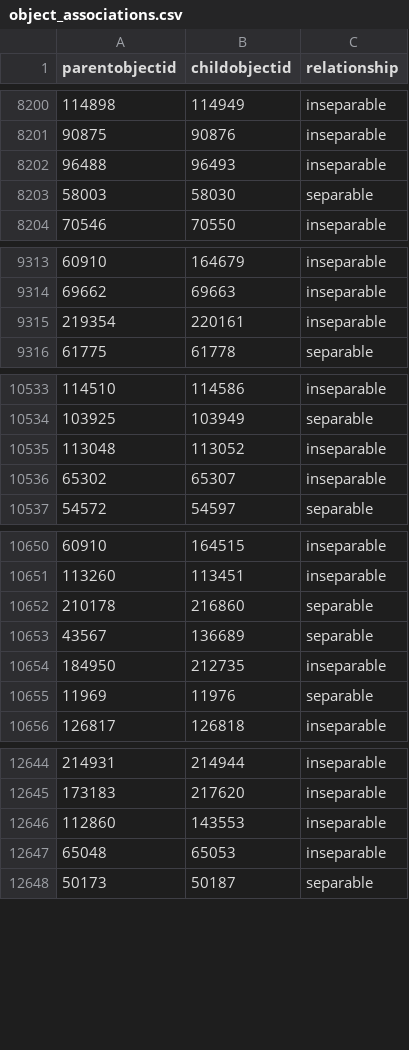
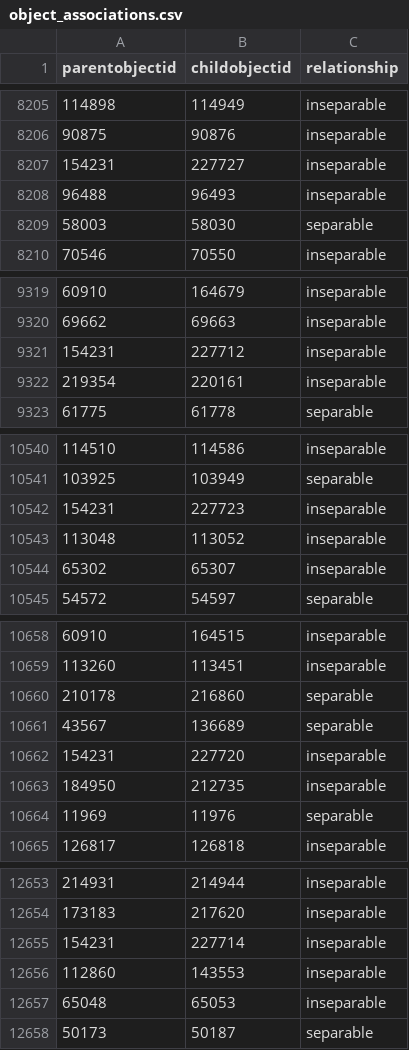
Before and after one commit to NationalGalleryOfArt/opendata, a CSV file: data/object_associations.csv, drawn as a sheet; only a part is shown, gaps mark what is left out; the diff covers the shown part only; the diff names each change by its address in the sheet, - before the commit and + after, or states it on an @@ line.

```diff
--- a/data/object_associations.csv
+++ b/data/object_associations.csv
+row 8207: 154231 | 227727 | inseparable
+row 9321: 154231 | 227712 | inseparable
+row 10542: 154231 | 227723 | inseparable
+row 10662: 154231 | 227720 | inseparable
+row 12655: 154231 | 227714 | inseparable
```
Also changed, not shown: 14 added rows elsewhere in this file, data/objects_historical_data.csv, data/preferred_locations.csv, 3 other files.
